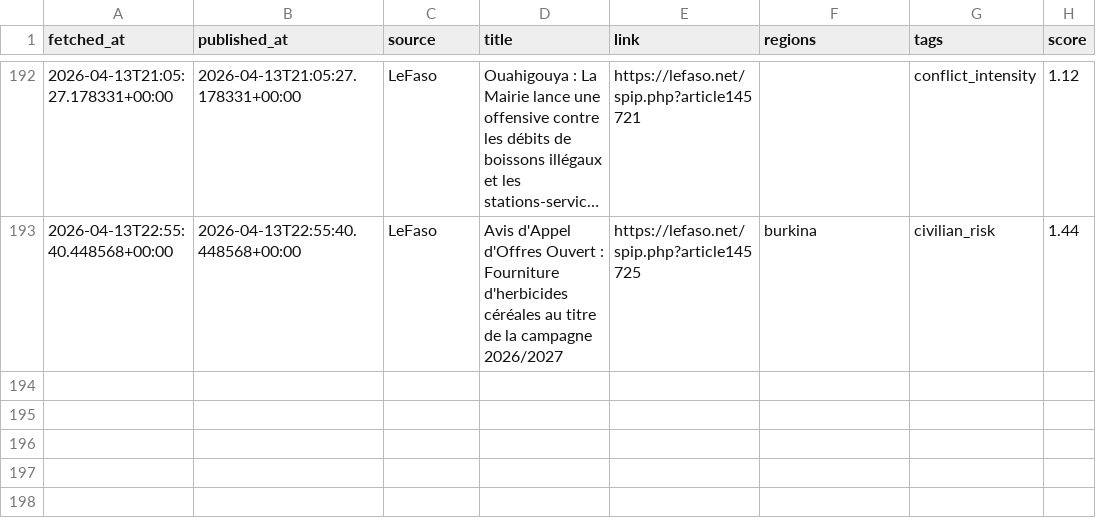
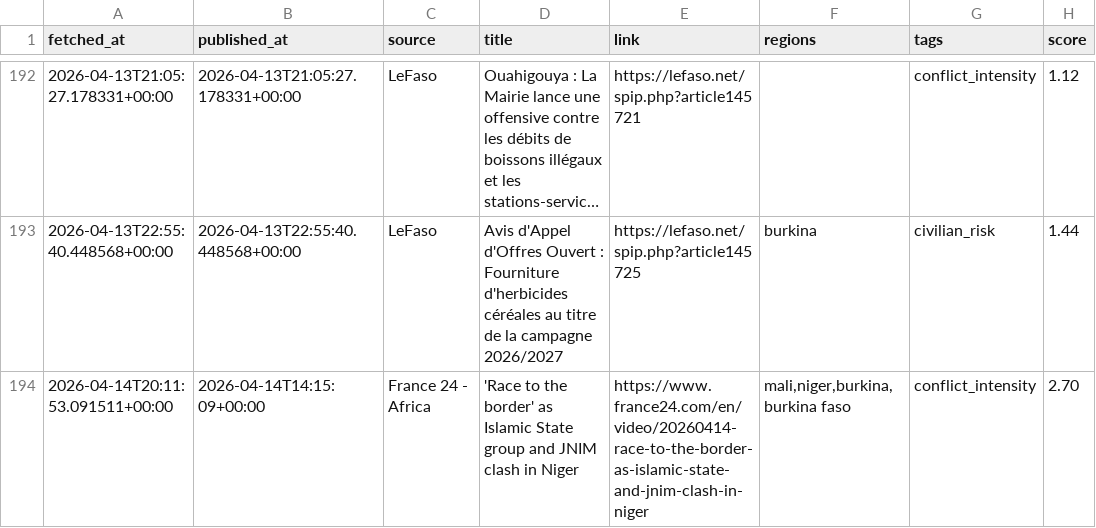
Before and after one commit to MonarchCastleTech/MonarchCastle, a CSV file: Sahel Region Threat Index (SRTI)/sahel_data.csv, drawn as a sheet; only a part is shown, gaps mark what is left out; long unchanged cells end in …; the diff names each change by its address in the sheet, - before the commit and + after, or states it on an @@ line.

Commit message:
Update SRTI data

```diff
--- a/Sahel Region Threat Index (SRTI)/sahel_data.csv
+++ b/Sahel Region Threat Index (SRTI)/sahel_data.csv
+row 194: 2026-04-14T20:11:53.091511+00:00 | 2026-04-14T14:15:09+00:00 | France 24 - Africa | 'Race to the border' as Islamic State group and JNIM clash in Niger | https://www.france24.com/en/video/20260414-race-to-the-border-as-islamic-state-and-jnim-clash-in-niger | mali,niger,burkina,burkina faso | conflict_intensity | 2.70
```
Also changed, not shown: 4 other files.
